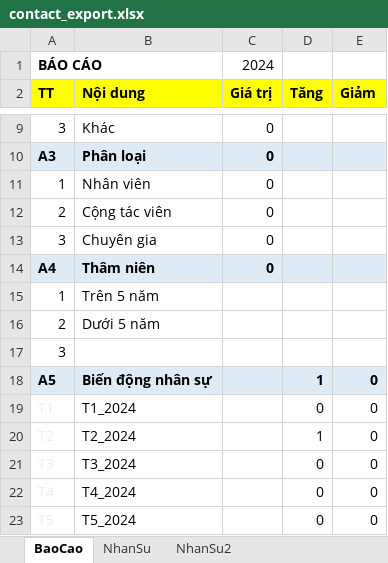
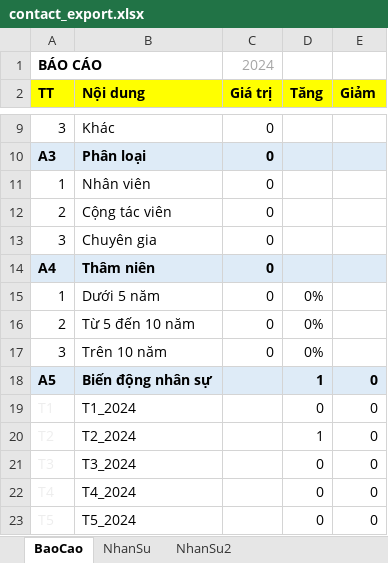
Before and after one commit to szen7dev/trixgo-cbs-micro, an Excel workbook: files/templates/excels/contact_export.xlsx, sheet BaoCao, drawn as a sheet; only a part is shown, gaps mark what is left out; values as stored, in another font and other column widths than the file's, no borders; removed rows and columns are numbered as before the commit, all else as after; the diff names each change by its address in the sheet, - before the commit and + after, or states it on an @@ line.

```diff
--- a/files/templates/excels/contact_export.xlsx (sheet BaoCao)
+++ b/files/templates/excels/contact_export.xlsx (sheet BaoCao)
-C1 text colour: black
+C1 text colour: #A5A5A5
-row 15: 1 | Trên 5 năm
-A15 (TT): 2
+A15 (TT): 1
-C15 (Giá trị): (empty)
+C15 (Giá trị): 0
-D15 (Tăng): (empty)
+D15 (Tăng): 0%
-row 17: 3
+row 16: 2 | Từ 5 đến 10 năm | 0 | 0%
+row 17: 3 | Trên 10 năm | 0 | 0%
```
Also changed, not shown: sheet NhanSu, files/templates/excels/contact_document_export.xlsx, 3 other files.
